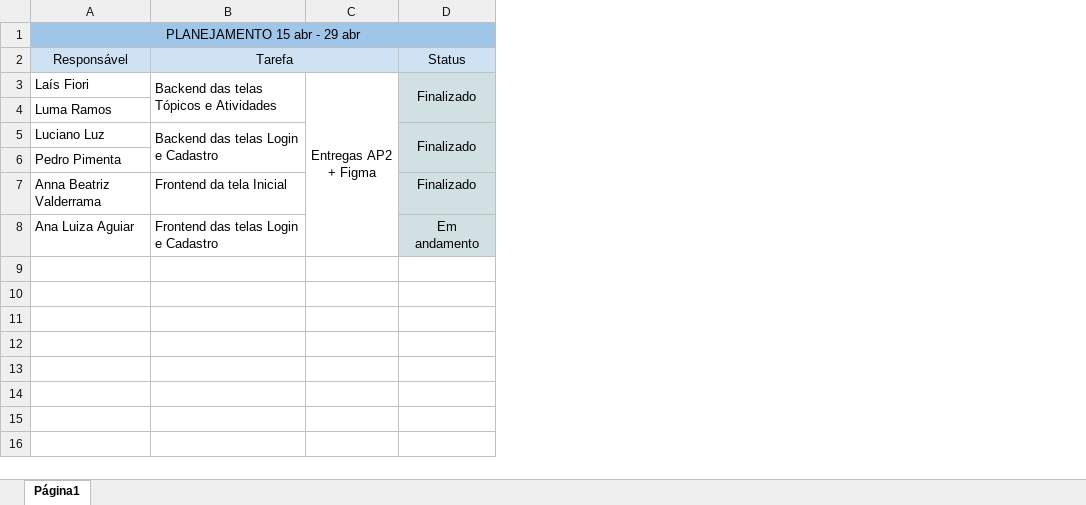
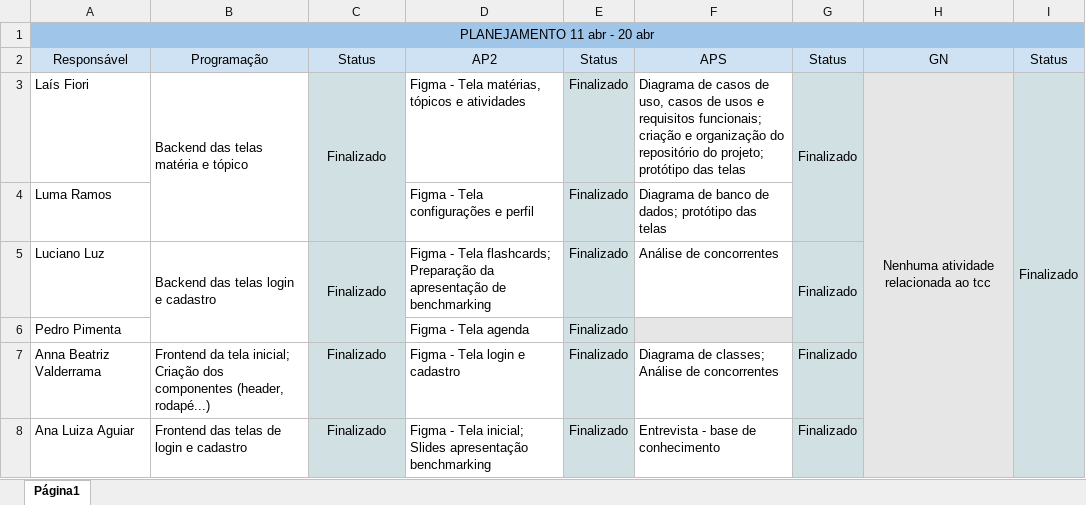
Before and after one commit to laiswfiori/INI3A-EQ2, an Excel workbook: sprints/15_04-29_04.xlsx, sheet Página1, drawn as a sheet; values as stored, in another font and other column widths than the file's, no borders; charts and pictures not drawn; removed rows and columns are numbered as before the commit, all else as after; ↵ is a line break in a cell; the diff names each change by its address in the sheet, - before the commit and + after, or states it on an @@ line.

```diff
--- a/sprints/15_04-29_04.xlsx (sheet Página1)
+++ b/sprints/15_04-29_04.xlsx (sheet Página1)
-column B, rows 2-8: Tarefa | Backend das telas Tópicos e Atividades |  | Backend das telas Login e Cadastro |  | Frontend da tela Inicial | Frontend das telas Login e Cadastro
-column C, row 3: Entregas AP2 ↵ + Figma
+column B, rows 2-8: Programação | Backend das telas matéria e tópico |  | Backend das telas login e cadastro |  | Frontend da tela inicial; Criação dos componentes (header, rodapé...) | Frontend das telas de login e cadastro
+column D, rows 2-8: AP2 | Figma - Tela matérias, tópicos e atividades | Figma - Tela configurações e perfil | Figma - Tela flashcards; Preparação da apresentação de benchmarking | Figma - Tela agenda | Figma - Tela login e cadastro | Figma - Tela inicial; Slides apresentação benchmarking
+column E, rows 2-8: Status | Finalizado | Finalizado | Finalizado | Finalizado | Finalizado | Finalizado
+column F, rows 2-8: APS | Diagrama de casos de uso, casos de usos e requisitos funcionais; criação e organização do repositório do projeto; protótipo das telas | Diagrama de banco de dados; protótipo das telas | Análise de concorrentes |  | Diagrama de classes; Análise de concorrentes | Entrevista - base de conhecimento
+column G, rows 2-8: Status | Finalizado |  | Finalizado |  | Finalizado | Finalizado
+column H, rows 2-3: GN | Nenhuma atividade relacionada ao tcc
+column I, rows 2-3: Status | Finalizado
-A1: PLANEJAMENTO 15 abr - 29 abr
+A1: PLANEJAMENTO 11 abr - 20 abr
-C8: Em andamento
+C8: Finalizado
```
Also changed, not shown: charts or pictures, sprints/30_04-14_05.xlsx, 3 other files.
